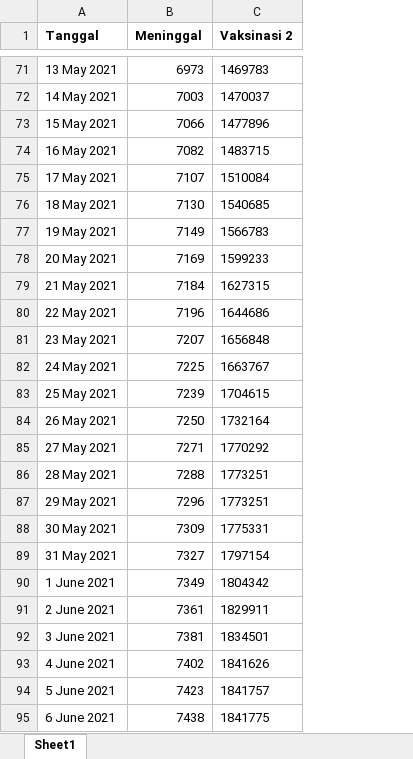
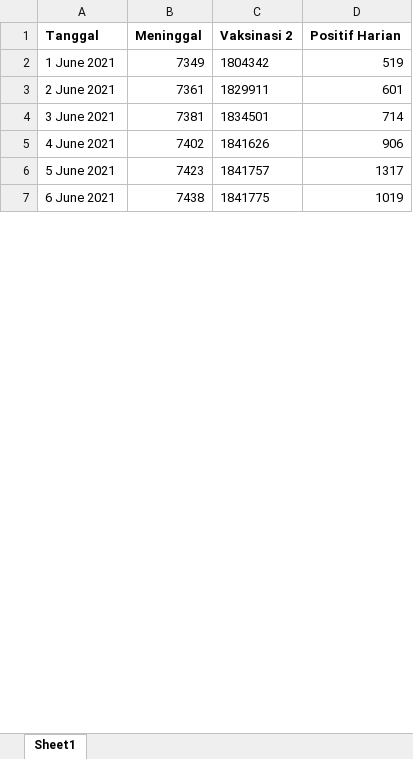
Before and after one commit to danielandrewr/COVID-19-Jakarta, an Excel workbook: Dataset Analisis.xlsx, sheet Sheet1, drawn as a sheet; only a part is shown, gaps mark what is left out; values as stored, in another font and other column widths than the file's, no borders; removed rows and columns are numbered as before the commit, all else as after; the diff covers the shown part only; the diff names each change by its address in the sheet, - before the commit and + after, or states it on an @@ line.

```diff
--- a/Dataset Analisis.xlsx (sheet Sheet1)
+++ b/Dataset Analisis.xlsx (sheet Sheet1)
+column D (Positif Harian), rows 2-7: 519 | 601 | 714 | 906 | 1317 | 1019
-row 71: 13 May 2021 | 6973 | 1469783
-row 72: 14 May 2021 | 7003 | 1470037
-row 73: 15 May 2021 | 7066 | 1477896
-row 74: 16 May 2021 | 7082 | 1483715
-row 75: 17 May 2021 | 7107 | 1510084
-row 76: 18 May 2021 | 7130 | 1540685
-row 77: 19 May 2021 | 7149 | 1566783
-row 78: 20 May 2021 | 7169 | 1599233
-row 79: 21 May 2021 | 7184 | 1627315
-row 80: 22 May 2021 | 7196 | 1644686
-row 81: 23 May 2021 | 7207 | 1656848
-row 82: 24 May 2021 | 7225 | 1663767
-row 83: 25 May 2021 | 7239 | 1704615
-row 84: 26 May 2021 | 7250 | 1732164
-row 85: 27 May 2021 | 7271 | 1770292
-row 86: 28 May 2021 | 7288 | 1773251
-row 87: 29 May 2021 | 7296 | 1773251
-row 88: 30 May 2021 | 7309 | 1775331
-row 89: 31 May 2021 | 7327 | 1797154
```
Also changed, not shown: 69 removed rows elsewhere in this sheet, 1 other file.
